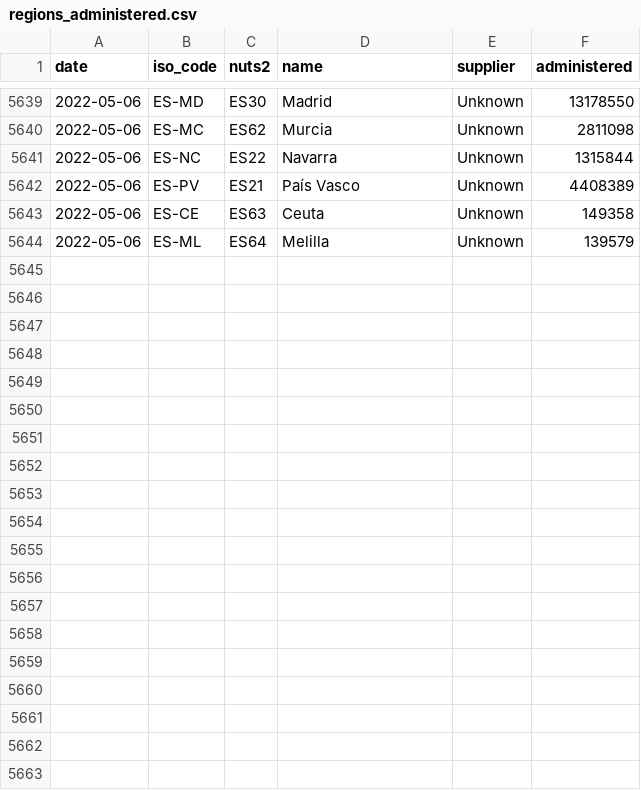
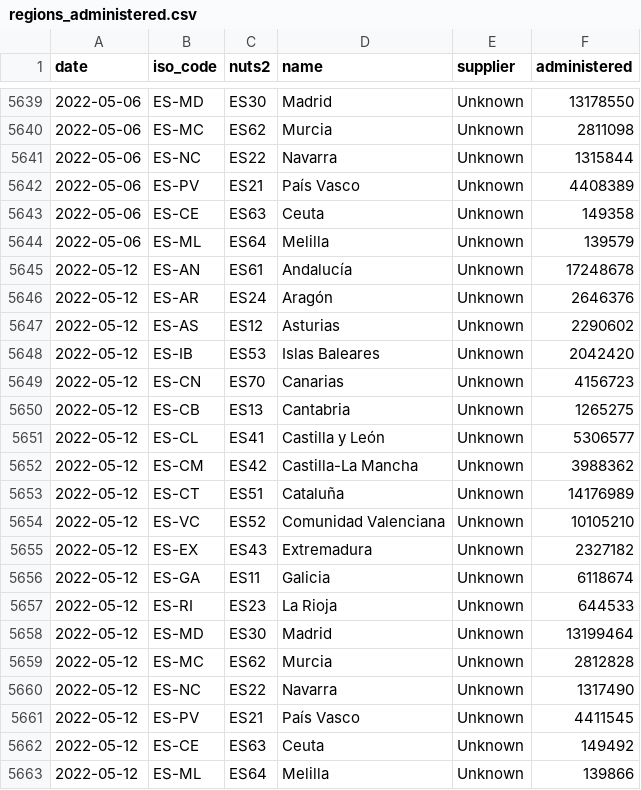
Before and after one commit to svavassori/covid-19-spain, a CSV file: vacunas/data/regions_administered.csv, drawn as a sheet; only a part is shown, gaps mark what is left out.

```diff
--- a/vacunas/data/regions_administered.csv
+++ b/vacunas/data/regions_administered.csv
@@ -5644 +5644,20 @@ date,iso_code,nuts2,name,supplier,administered
 2022-05-06,ES-ML,ES64,Melilla,Unknown,139579
+2022-05-12,ES-AN,ES61,Andalucía,Unknown,17248678
+2022-05-12,ES-AR,ES24,Aragón,Unknown,2646376
+2022-05-12,ES-AS,ES12,Asturias,Unknown,2290602
+2022-05-12,ES-IB,ES53,Islas Baleares,Unknown,2042420
+2022-05-12,ES-CN,ES70,Canarias,Unknown,4156723
+2022-05-12,ES-CB,ES13,Cantabria,Unknown,1265275
+2022-05-12,ES-CL,ES41,Castilla y León,Unknown,5306577
+2022-05-12,ES-CM,ES42,Castilla-La Mancha,Unknown,3988362
+2022-05-12,ES-CT,ES51,Cataluña,Unknown,14176989
+2022-05-12,ES-VC,ES52,Comunidad Valenciana,Unknown,10105210
+2022-05-12,ES-EX,ES43,Extremadura,Unknown,2327182
+2022-05-12,ES-GA,ES11,Galicia,Unknown,6118674
+2022-05-12,ES-RI,ES23,La Rioja,Unknown,644533
+2022-05-12,ES-MD,ES30,Madrid,Unknown,13199464
+2022-05-12,ES-MC,ES62,Murcia,Unknown,2812828
+2022-05-12,ES-NC,ES22,Navarra,Unknown,1317490
+2022-05-12,ES-PV,ES21,País Vasco,Unknown,4411545
+2022-05-12,ES-CE,ES63,Ceuta,Unknown,149492
+2022-05-12,ES-ML,ES64,Melilla,Unknown,139866
```
Also changed, not shown: casos/csv/datos_pruebas_realizadas-españa.csv, vacunas/data/regions_additional_dose.csv, 24 other files.
